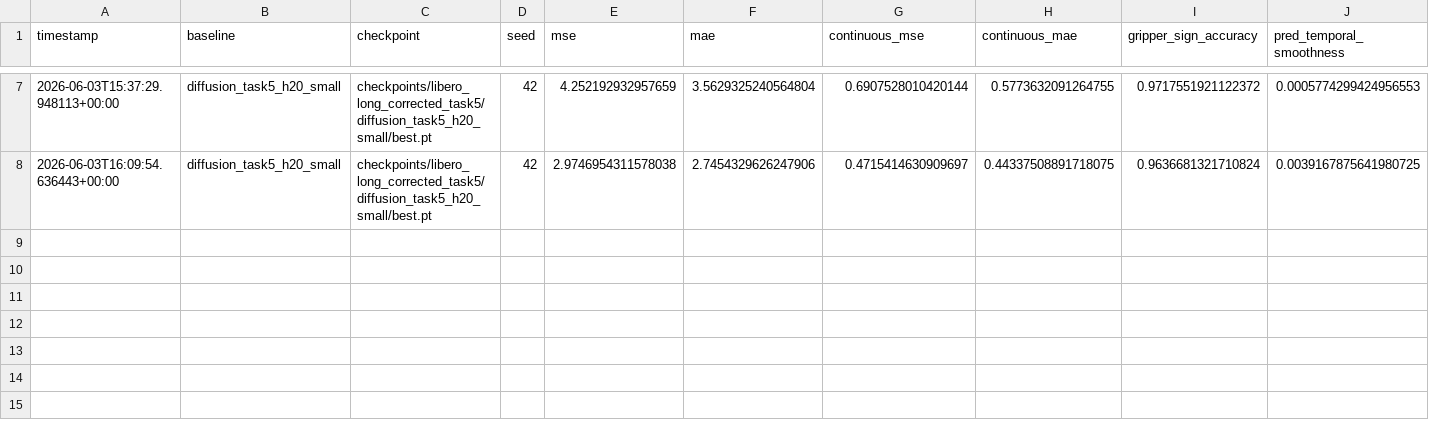
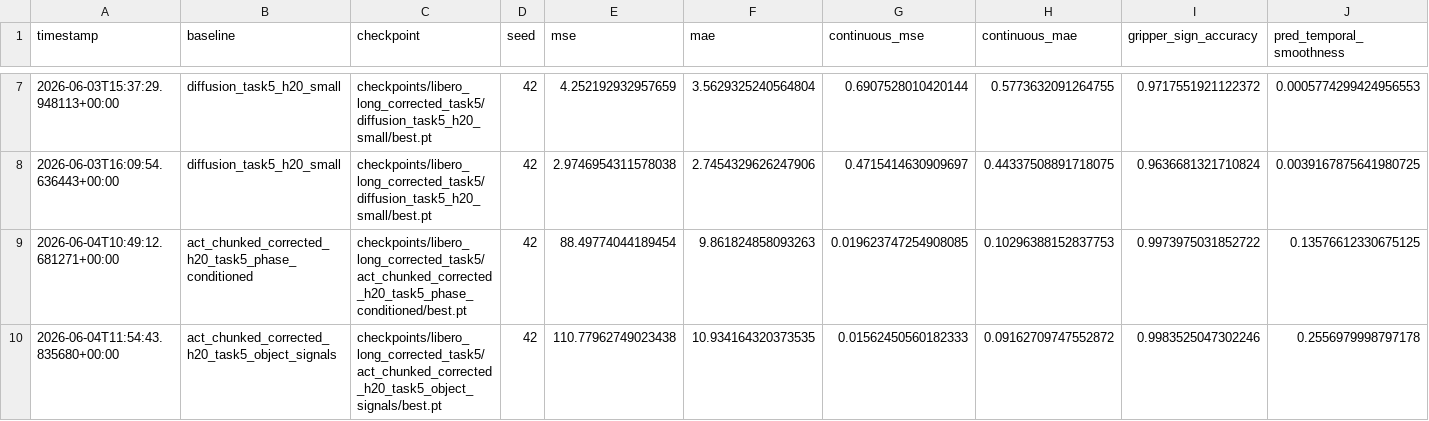
Before and after one commit to Alcatraz2141/vla-temporal-compression-baseline, a CSV file: results/baselines_corrected_task5.csv, drawn as a sheet; only a part is shown, gaps mark what is left out; rows hold the shown columns only; the diff names each change by its address in the sheet, - before the commit and + after, or states it on an @@ line.

```diff
--- a/results/baselines_corrected_task5.csv
+++ b/results/baselines_corrected_task5.csv
+row 9: 2026-06-04T10:49:12.681271+00:00 | act_chunked_corrected_h20_task5_phase_conditioned | checkpoints/libero_long_corrected_task5/act_chunked_corrected_h20_task5_phase_conditioned/best.pt | 42 | 88.49774044189454 | 9.861824858093263 | 0.019623747254908085 | 0.10296388152837753 | 0.9973975031852722 | 0.13576612330675125
+row 10: 2026-06-04T11:54:43.835680+00:00 | act_chunked_corrected_h20_task5_object_signals | checkpoints/libero_long_corrected_task5/act_chunked_corrected_h20_task5_object_signals/best.pt | 42 | 110.77962749023438 | 10.934164320373535 | 0.01562450560182333 | 0.09162709747552872 | 0.9983525047302246 | 0.2556979998797178
```
Also changed, not shown: 21 other files.
